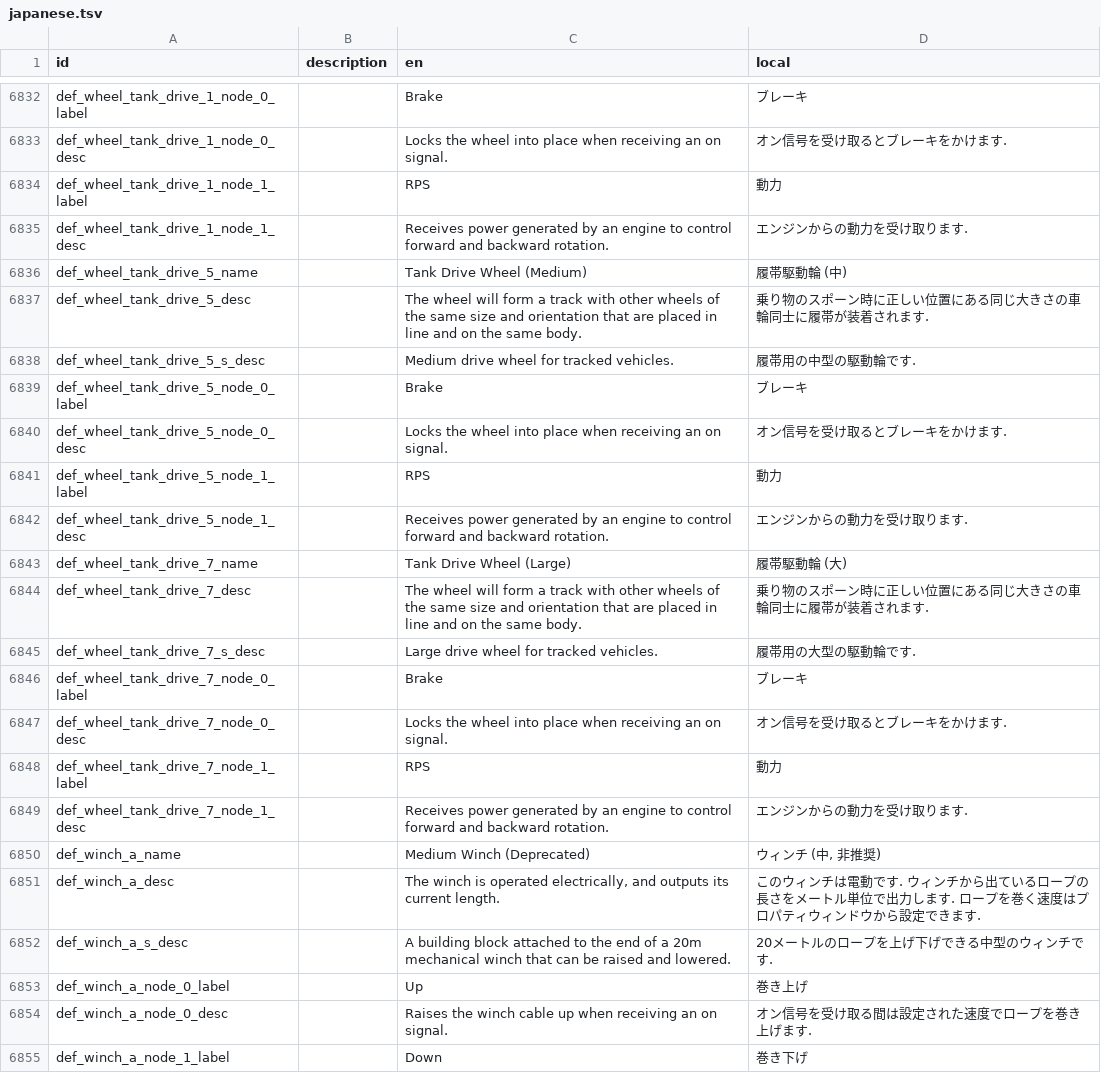
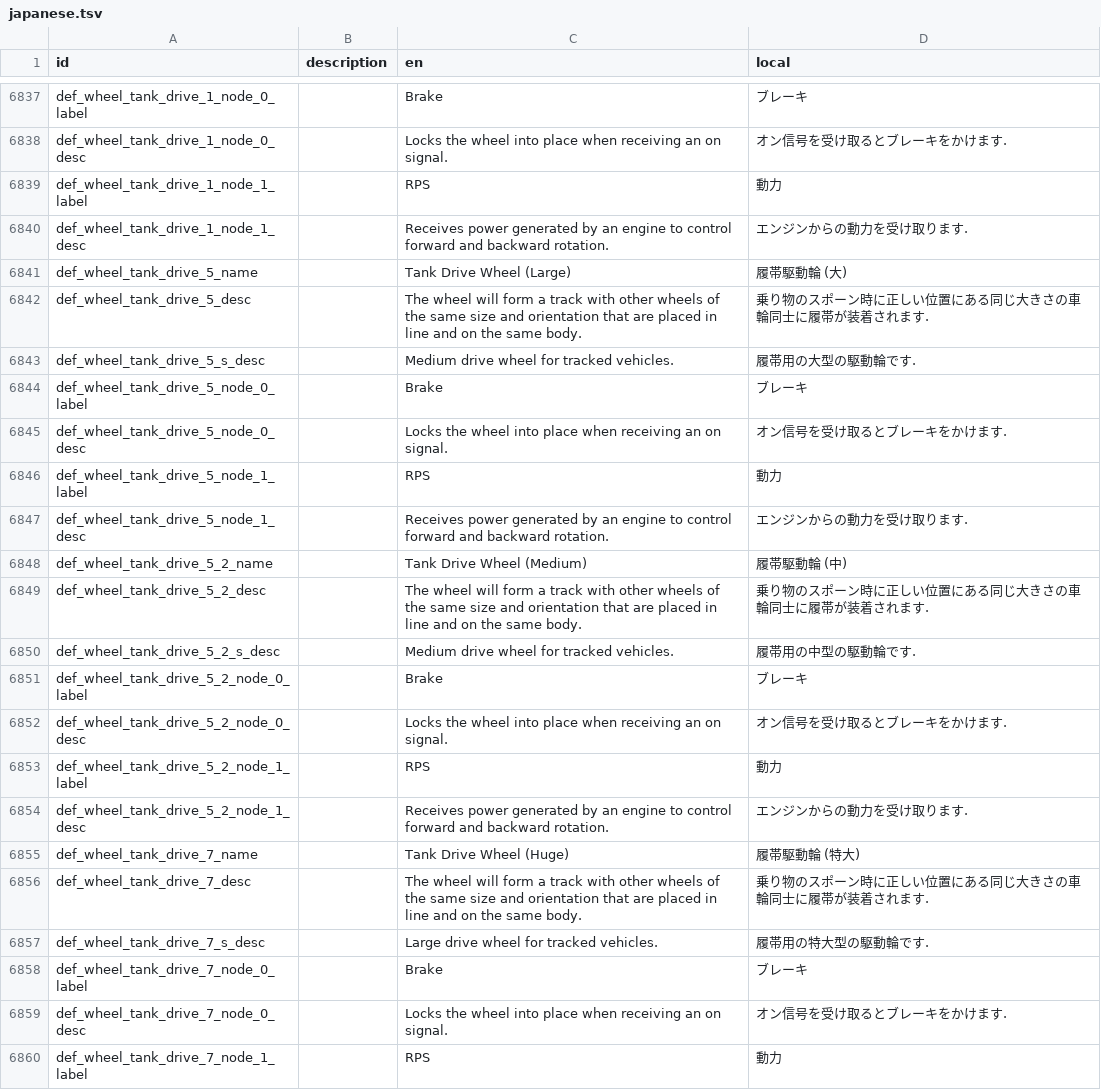
Before and after one commit to Gakuto1112/Stormworks-JapaneseTranslation, a TSV file: japanese.tsv, drawn as a sheet; only a part is shown, gaps mark what is left out; the shorter side is filled out with more unchanged rows; the diff covers the shown part only.

```diff
--- a/japanese.tsv
+++ b/japanese.tsv
@@ -6835,5 +6840,5 @@ def_wheel_tank_drive_1_node_1_label		RPS	動力
 def_wheel_tank_drive_1_node_1_desc		Receives power generated by an engine to control forward and backward rotation.	エンジンからの動力を受け取ります.
-def_wheel_tank_drive_5_name		Tank Drive Wheel (Medium)	履帯駆動輪 (中)
+def_wheel_tank_drive_5_name		Tank Drive Wheel (Large)	履帯駆動輪 (大)
 def_wheel_tank_drive_5_desc		The wheel will form a track with other wheels of the same size and orientation that are placed in line and on the same body.	乗り物のスポーン時に正しい位置にある同じ大きさの車輪同士に履帯が装着されます.
-def_wheel_tank_drive_5_s_desc		Medium drive wheel for tracked vehicles.	履帯用の中型の駆動輪です.
+def_wheel_tank_drive_5_s_desc		Medium drive wheel for tracked vehicles.	履帯用の大型の駆動輪です.
 def_wheel_tank_drive_5_node_0_label		Brake	ブレーキ
@@ -6842,5 +6847,12 @@ def_wheel_tank_drive_5_node_1_label		RPS	動力
 def_wheel_tank_drive_5_node_1_desc		Receives power generated by an engine to control forward and backward rotation.	エンジンからの動力を受け取ります.
-def_wheel_tank_drive_7_name		Tank Drive Wheel (Large)	履帯駆動輪 (大)
+def_wheel_tank_drive_5_2_name		Tank Drive Wheel (Medium)	履帯駆動輪 (中)
+def_wheel_tank_drive_5_2_desc		The wheel will form a track with other wheels of the same size and orientation that are placed in line and on the same body.	乗り物のスポーン時に正しい位置にある同じ大きさの車輪同士に履帯が装着されます.
+def_wheel_tank_drive_5_2_s_desc		Medium drive wheel for tracked vehicles.	履帯用の中型の駆動輪です.
+def_wheel_tank_drive_5_2_node_0_label		Brake	ブレーキ
+def_wheel_tank_drive_5_2_node_0_desc		Locks the wheel into place when receiving an on signal.	オン信号を受け取るとブレーキをかけます.
+def_wheel_tank_drive_5_2_node_1_label		RPS	動力
+def_wheel_tank_drive_5_2_node_1_desc		Receives power generated by an engine to control forward and backward rotation.	エンジンからの動力を受け取ります.
+def_wheel_tank_drive_7_name		Tank Drive Wheel (Huge)	履帯駆動輪 (特大)
 def_wheel_tank_drive_7_desc		The wheel will form a track with other wheels of the same size and orientation that are placed in line and on the same body.	乗り物のスポーン時に正しい位置にある同じ大きさの車輪同士に履帯が装着されます.
-def_wheel_tank_drive_7_s_desc		Large drive wheel for tracked vehicles.	履帯用の大型の駆動輪です.
+def_wheel_tank_drive_7_s_desc		Large drive wheel for tracked vehicles.	履帯用の特大型の駆動輪です.
 def_wheel_tank_drive_7_node_0_label		Brake	ブレーキ
```
Also changed, not shown: 5 added rows and 6 edited cells elsewhere in this file, 1 other file.
